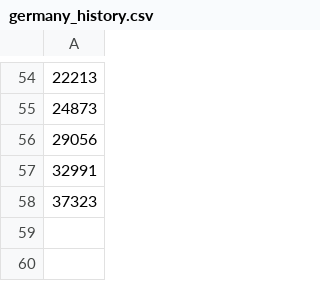
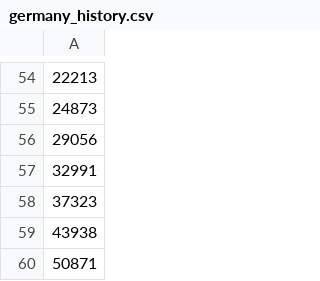
Before and after one commit to lamharrison/coronavirus-machine-learning, a CSV file: data/germany_history.csv, drawn as a sheet; only a part is shown, gaps mark what is left out; the diff names each change by its address in the sheet, - before the commit and + after, or states it on an @@ line.

Commit message:
update latest models and data

```diff
--- a/data/germany_history.csv
+++ b/data/germany_history.csv
+row 59: 43938
+row 60: 50871
```
Also changed, not shown: data/italy_history.csv, 5 other files.
